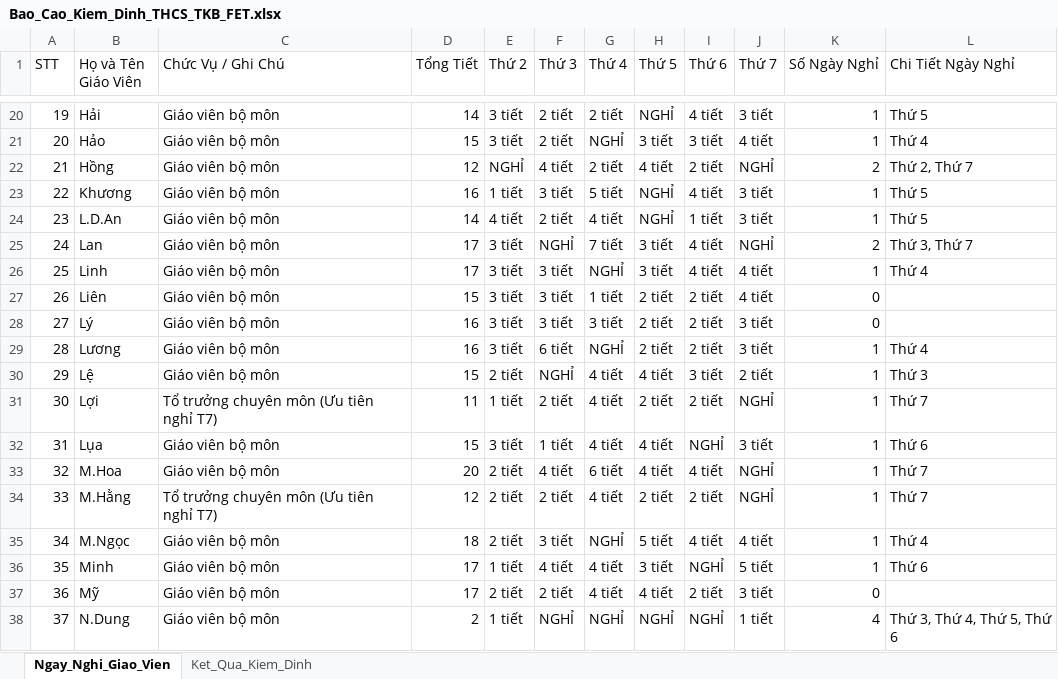
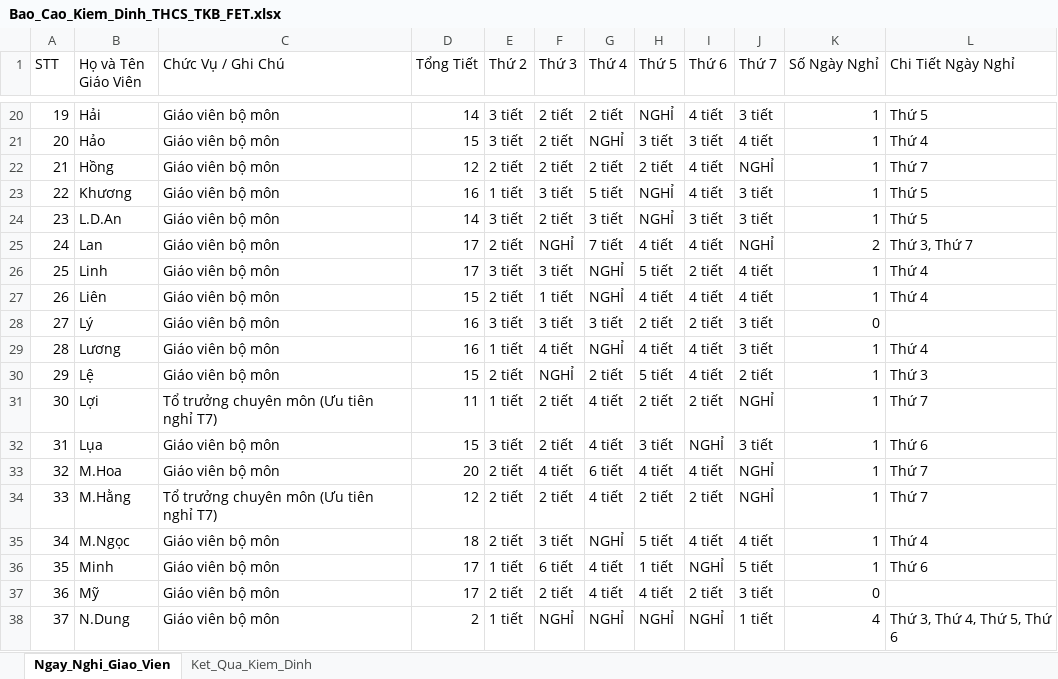
Before and after one commit to MrKhang-Khoi/tkb, an Excel workbook: Bao_Cao_Kiem_Dinh_THCS_TKB_FET.xlsx, sheet Ngay_Nghi_Giao_Vien, drawn as a sheet; only a part is shown, gaps mark what is left out; values as stored, in another font and other column widths than the file's, no borders; the diff covers the shown part only; the diff names each change by its address in the sheet, - before the commit and + after, or states it on an @@ line.

```diff
--- a/Bao_Cao_Kiem_Dinh_THCS_TKB_FET.xlsx (sheet Ngay_Nghi_Giao_Vien)
+++ b/Bao_Cao_Kiem_Dinh_THCS_TKB_FET.xlsx (sheet Ngay_Nghi_Giao_Vien)
-E22 (Thứ 2): NGHỈ
+E22 (Thứ 2): 2 tiết
-F22 (Thứ 3): 4 tiết
+F22 (Thứ 3): 2 tiết
-H22 (Thứ 5): 4 tiết
+H22 (Thứ 5): 2 tiết
-I22 (Thứ 6): 2 tiết
+I22 (Thứ 6): 4 tiết
-K22 (Số Ngày Nghỉ): 2
+K22 (Số Ngày Nghỉ): 1
-L22 (Chi Tiết Ngày Nghỉ): Thứ 2, Thứ 7
+L22 (Chi Tiết Ngày Nghỉ): Thứ 7
-E24 (Thứ 2): 4 tiết
+E24 (Thứ 2): 3 tiết
-G24 (Thứ 4): 4 tiết
+G24 (Thứ 4): 3 tiết
-I24 (Thứ 6): 1 tiết
+I24 (Thứ 6): 3 tiết
-E25 (Thứ 2): 3 tiết
+E25 (Thứ 2): 2 tiết
-H25 (Thứ 5): 3 tiết
+H25 (Thứ 5): 4 tiết
-H26 (Thứ 5): 3 tiết
+H26 (Thứ 5): 5 tiết
-I26 (Thứ 6): 4 tiết
+I26 (Thứ 6): 2 tiết
-E27 (Thứ 2): 3 tiết
+E27 (Thứ 2): 2 tiết
-F27 (Thứ 3): 3 tiết
+F27 (Thứ 3): 1 tiết
-G27 (Thứ 4): 1 tiết
+G27 (Thứ 4): NGHỈ
-H27 (Thứ 5): 2 tiết
+H27 (Thứ 5): 4 tiết
-I27 (Thứ 6): 2 tiết
+I27 (Thứ 6): 4 tiết
-K27 (Số Ngày Nghỉ): 0
+K27 (Số Ngày Nghỉ): 1
-L27 (Chi Tiết Ngày Nghỉ): (empty)
+L27 (Chi Tiết Ngày Nghỉ): Thứ 4
-E29 (Thứ 2): 3 tiết
+E29 (Thứ 2): 1 tiết
-F29 (Thứ 3): 6 tiết
+F29 (Thứ 3): 4 tiết
-H29 (Thứ 5): 2 tiết
+H29 (Thứ 5): 4 tiết
-I29 (Thứ 6): 2 tiết
+I29 (Thứ 6): 4 tiết
-G30 (Thứ 4): 4 tiết
+G30 (Thứ 4): 2 tiết
-H30 (Thứ 5): 4 tiết
+H30 (Thứ 5): 5 tiết
-I30 (Thứ 6): 3 tiết
+I30 (Thứ 6): 4 tiết
-F32 (Thứ 3): 1 tiết
+F32 (Thứ 3): 2 tiết
-H32 (Thứ 5): 4 tiết
+H32 (Thứ 5): 3 tiết
-F36 (Thứ 3): 4 tiết
+F36 (Thứ 3): 6 tiết
-H36 (Thứ 5): 3 tiết
+H36 (Thứ 5): 1 tiết
```
Also changed, not shown: 130 edited cells elsewhere in this sheet, 2 other files.
